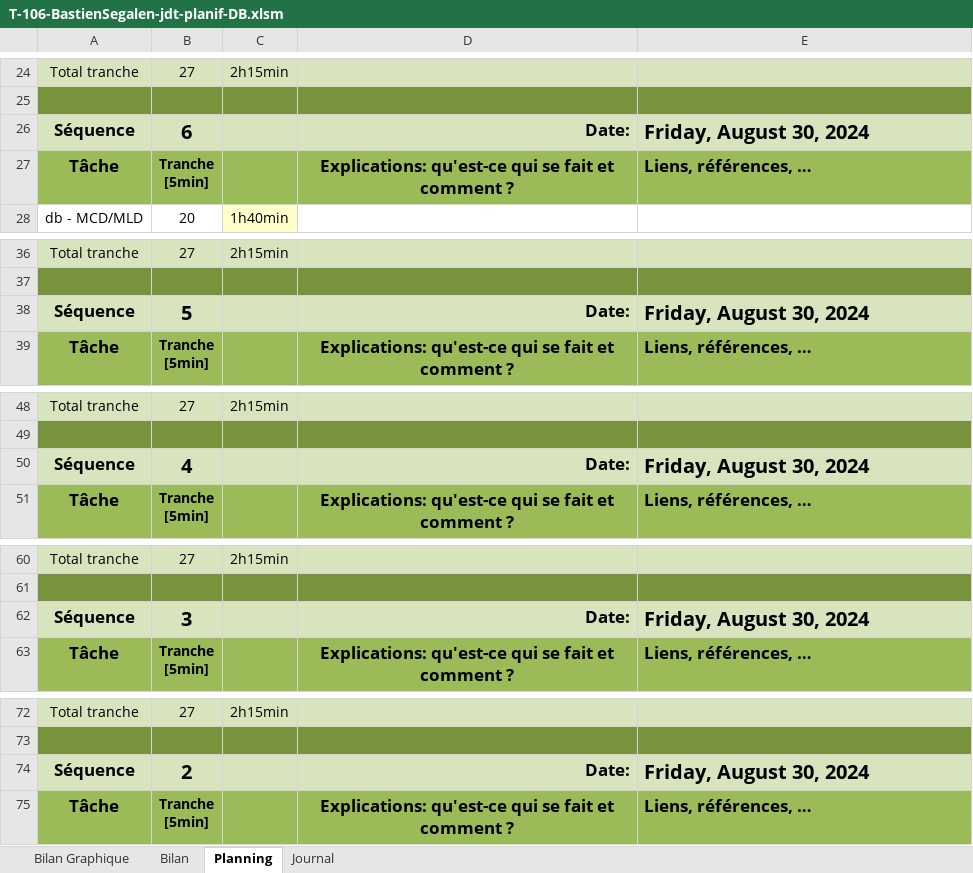
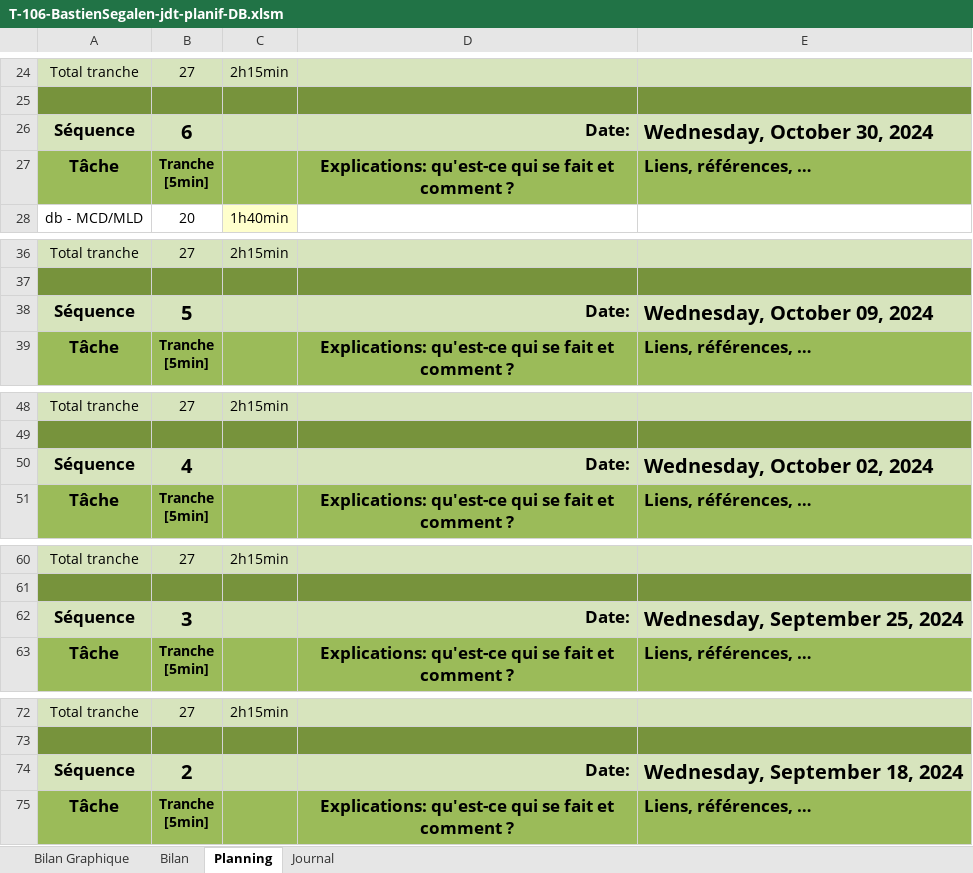
Before and after one commit to po77qxd/bastien-shoot-me-up, an Excel workbook: T-106-BastienSegalen-jdt-planif-DB.xlsm, sheet Planning, drawn as a sheet; only a part is shown, gaps mark what is left out; values as stored, in another font and other column widths than the file's, no borders; charts and pictures and conditional formats not drawn; 1 other sheet too large or unreadable and not compared; the diff covers the shown part only; the diff names each change by its address in the sheet, - before the commit and + after, or states it on an @@ line.

```diff
--- a/T-106-BastienSegalen-jdt-planif-DB.xlsm (sheet Planning)
+++ b/T-106-BastienSegalen-jdt-planif-DB.xlsm (sheet Planning)
-E26: Friday, August 30, 2024
+E26: Wednesday, October 30, 2024
-E38: Friday, August 30, 2024
+E38: Wednesday, October 09, 2024
-E50: Friday, August 30, 2024
+E50: Wednesday, October 02, 2024
-E62: Friday, August 30, 2024
+E62: Wednesday, September 25, 2024
-E74: Friday, August 30, 2024
+E74: Wednesday, September 18, 2024
```
Also changed, not shown: 1 edited cell elsewhere in this sheet, sheet Journal, formulas that keep their value, charts or pictures, 17 other files.
